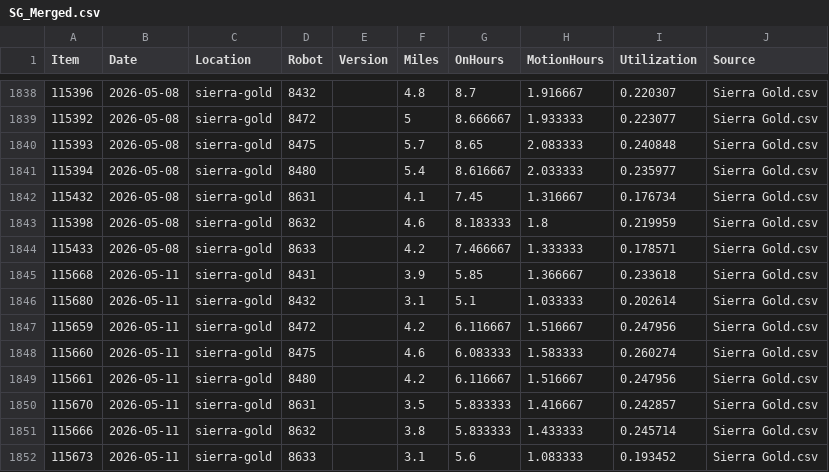
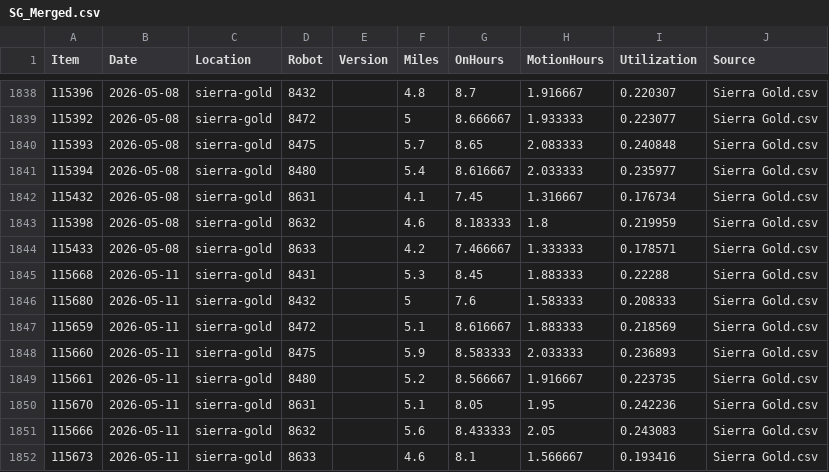
Before and after one commit to Jot18/sg-dashboard, a CSV file: Airtable Harvester with Dashboard/data/SG_Merged.csv, drawn as a sheet; only a part is shown, gaps mark what is left out.

```diff
--- a/Airtable Harvester with Dashboard/data/SG_Merged.csv
+++ b/Airtable Harvester with Dashboard/data/SG_Merged.csv
@@ -1844,9 +1844,9 @@ Item,Date,Location,Robot,Version,Miles,OnHours,MotionHours,Utilization,Source
 115433,2026-05-08,sierra-gold,8633,,4.2,7.466667,1.333333,0.178571,Sierra Gold.csv
-115668,2026-05-11,sierra-gold,8431,,3.9,5.85,1.366667,0.233618,Sierra Gold.csv
-115680,2026-05-11,sierra-gold,8432,,3.1,5.1,1.033333,0.202614,Sierra Gold.csv
-115659,2026-05-11,sierra-gold,8472,,4.2,6.116667,1.516667,0.247956,Sierra Gold.csv
-115660,2026-05-11,sierra-gold,8475,,4.6,6.083333,1.583333,0.260274,Sierra Gold.csv
-115661,2026-05-11,sierra-gold,8480,,4.2,6.116667,1.516667,0.247956,Sierra Gold.csv
-115670,2026-05-11,sierra-gold,8631,,3.5,5.833333,1.416667,0.242857,Sierra Gold.csv
-115666,2026-05-11,sierra-gold,8632,,3.8,5.833333,1.433333,0.245714,Sierra Gold.csv
-115673,2026-05-11,sierra-gold,8633,,3.1,5.6,1.083333,0.193452,Sierra Gold.csv
+115668,2026-05-11,sierra-gold,8431,,5.3,8.45,1.883333,0.22288,Sierra Gold.csv
+115680,2026-05-11,sierra-gold,8432,,5,7.6,1.583333,0.208333,Sierra Gold.csv
+115659,2026-05-11,sierra-gold,8472,,5.1,8.616667,1.883333,0.218569,Sierra Gold.csv
+115660,2026-05-11,sierra-gold,8475,,5.9,8.583333,2.033333,0.236893,Sierra Gold.csv
+115661,2026-05-11,sierra-gold,8480,,5.2,8.566667,1.916667,0.223735,Sierra Gold.csv
+115670,2026-05-11,sierra-gold,8631,,5.1,8.05,1.95,0.242236,Sierra Gold.csv
+115666,2026-05-11,sierra-gold,8632,,5.6,8.433333,2.05,0.243083,Sierra Gold.csv
+115673,2026-05-11,sierra-gold,8633,,4.6,8.1,1.566667,0.193416,Sierra Gold.csv
```
Also changed, not shown: Airtable Harvester with Dashboard/data/SG_History_Master.csv, Airtable Harvester with Dashboard/data/SG_Latest_Airtable.csv, 3 other files.
